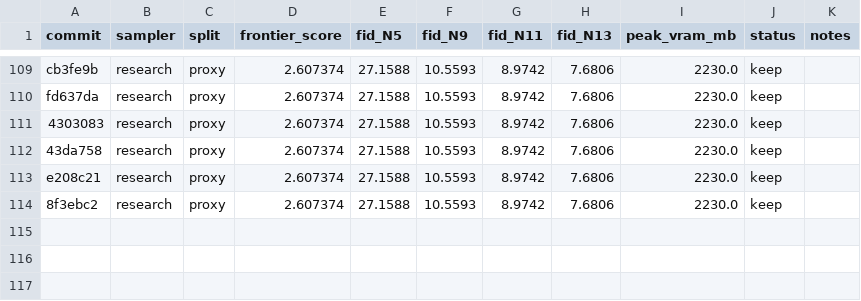
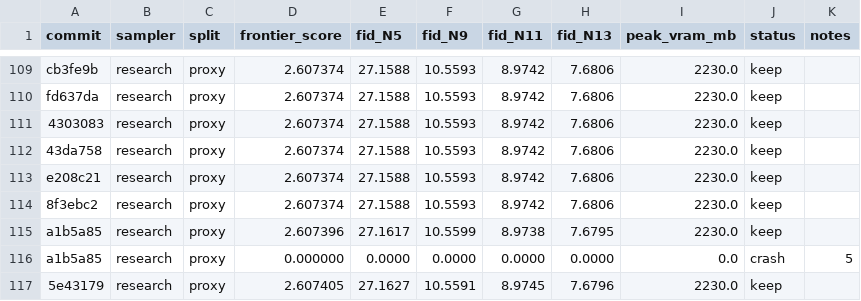
Before and after one commit to Colanora/improved-edm, a TSV file: results.tsv, drawn as a sheet; only a part is shown, gaps mark what is left out.

```diff
--- a/results.tsv
+++ b/results.tsv
@@ -114 +114,4 @@ e208c21	research	proxy	2.607374	27.1588	10.5593	8.9742	7.6806	2230.0	keep
 8f3ebc2	research	proxy	2.607374	27.1588	10.5593	8.9742	7.6806	2230.0	keep	
+a1b5a85	research	proxy	2.607396	27.1617	10.5599	8.9738	7.6795	2230.0	keep	
+a1b5a85	research	proxy	0.000000	0.0000	0.0000	0.0000	0.0000	0.0	crash	5
+5e43179	research	proxy	2.607405	27.1627	10.5591	8.9745	7.6796	2230.0	keep	
```
Also changed, not shown: experiment_reports.tsv, paper_results.tsv, 2 other files.
